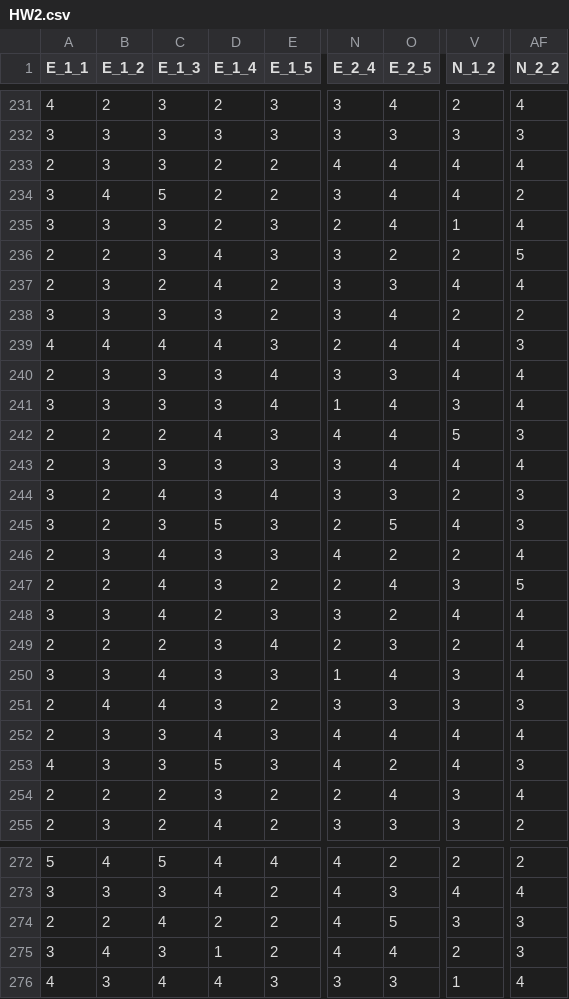
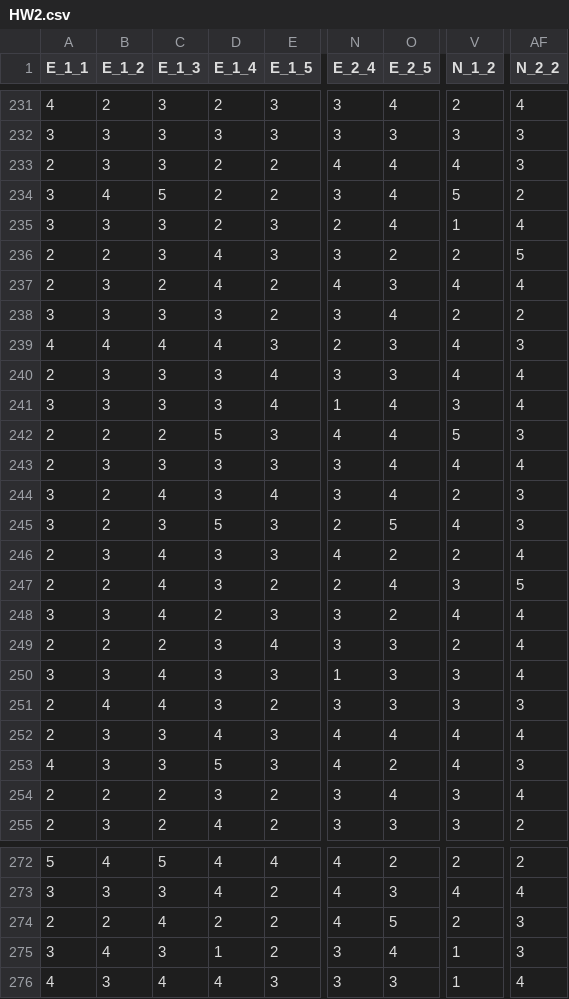
Before and after one commit to wjschne/EDUC5529, a CSV file: HW2.csv, drawn as a sheet; only a part is shown, gaps mark what is left out; the diff covers the shown part only; the diff names each change by its address in the sheet, - before the commit and + after, or states it on an @@ line.

```diff
--- a/HW2.csv
+++ b/HW2.csv
-AF233 (N_2_2): 4
+AF233 (N_2_2): 3
-V234 (N_1_2): 4
+V234 (N_1_2): 5
-N237 (E_2_4): 3
+N237 (E_2_4): 4
-O239 (E_2_5): 4
+O239 (E_2_5): 3
-D242 (E_1_4): 4
+D242 (E_1_4): 5
-O244 (E_2_5): 3
+O244 (E_2_5): 4
-N249 (E_2_4): 2
+N249 (E_2_4): 3
-O250 (E_2_5): 4
+O250 (E_2_5): 3
-N254 (E_2_4): 2
+N254 (E_2_4): 3
-V274 (N_1_2): 3
+V274 (N_1_2): 2
-N275 (E_2_4): 4
+N275 (E_2_4): 3
-V275 (N_1_2): 2
+V275 (N_1_2): 1
```
Also changed, not shown: 49 edited cells elsewhere in this file.
